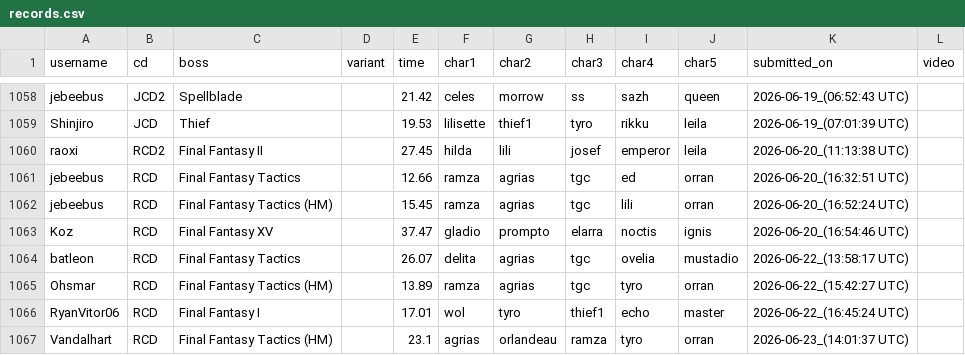
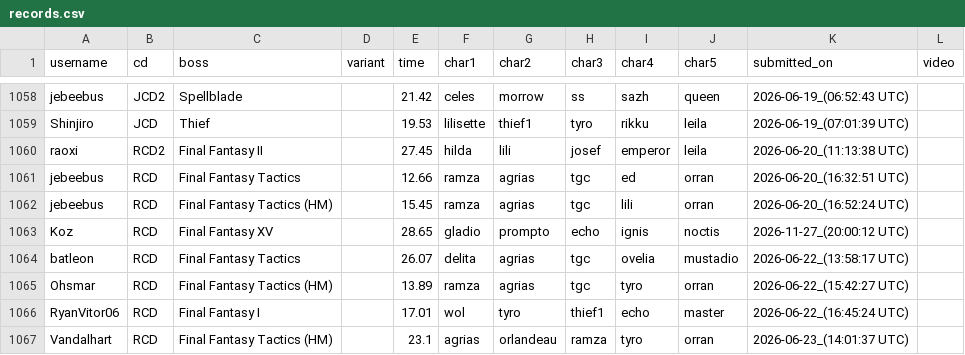
Before and after one commit to ffrkleaderboard/ffrkleaderboard.github.io, a CSV file: data/records.csv, drawn as a sheet; only a part is shown, gaps mark what is left out.

```diff
--- a/data/records.csv
+++ b/data/records.csv
@@ -1062,3 +1062,3 @@ jebeebus,RCD,Final Fantasy Tactics,,12.66,ramza,agrias,tgc,ed,orran,2026-06-20_(
 jebeebus,RCD,Final Fantasy Tactics (HM),,15.45,ramza,agrias,tgc,lili,orran,2026-06-20_(16:52:24 UTC),
-Koz,RCD,Final Fantasy XV,,37.47,gladio,prompto,elarra,noctis,ignis,2026-06-20_(16:54:46 UTC),
+Koz,RCD,Final Fantasy XV,,28.65,gladio,prompto,echo,ignis,noctis,2026-11-27_(20:00:12 UTC),
 batleon,RCD,Final Fantasy Tactics,,26.07,delita,agrias,tgc,ovelia,mustadio,2026-06-22_(13:58:17 UTC),
```
Also changed, not shown: data/record_changes.csv.
